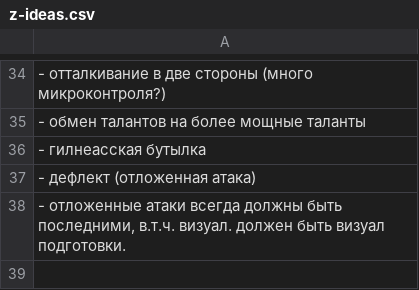
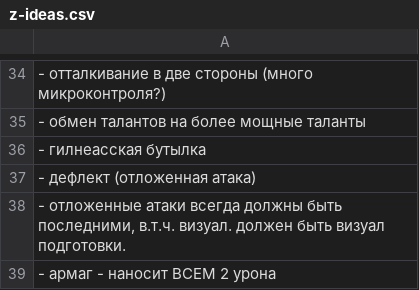
Before and after one commit to 80STH/NGTBS-3, a CSV file: docs/z-ideas.csv, drawn as a sheet; only a part is shown, gaps mark what is left out.

Commit message:
columns and hp rework

```diff
--- a/docs/z-ideas.csv
+++ b/docs/z-ideas.csv
@@ -38 +38,2 @@
 "- отложенные атаки всегда должны быть последними, в.т.ч. визуал. должен быть визуал подготовки."
+- армаг - наносит ВСЕМ 2 урона
```
Also changed, not shown: 9 other files.
